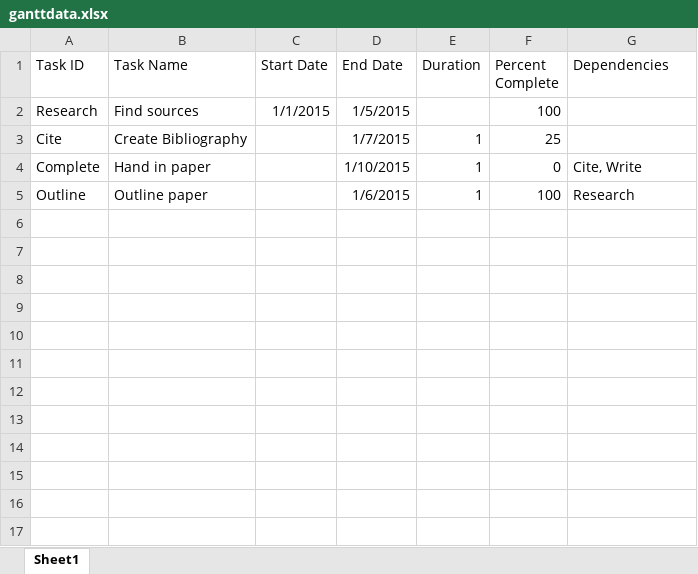
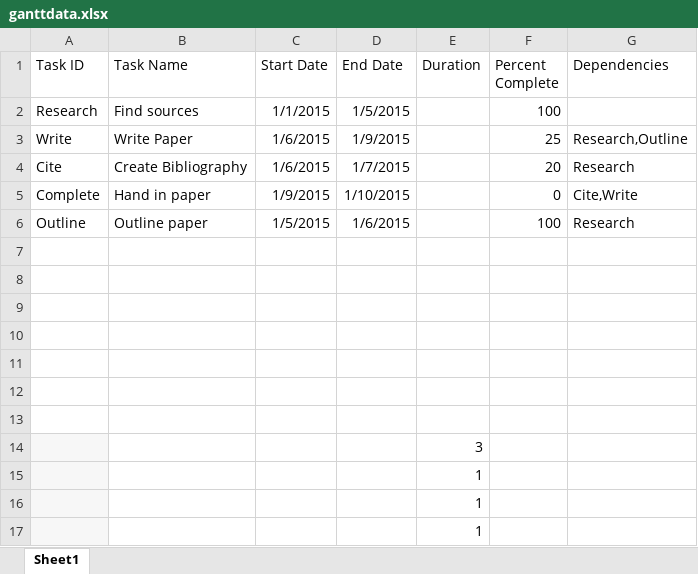
Before and after one commit to CAA-FS/figdemo, an Excel workbook: web/ganttdata.xlsx, sheet Sheet1, drawn as a sheet; values as stored, in another font and other column widths than the file's, no borders; addresses are those after the commit; the diff names each change by its address in the sheet, - before the commit and + after, or states it on an @@ line.

Commit message:
Gott gantt chart displaying. Everything works.

```diff
--- a/web/ganttdata.xlsx (sheet Sheet1)
+++ b/web/ganttdata.xlsx (sheet Sheet1)
+row 3: Write | Write Paper | 1/6/2015 | 1/9/2015 |  | 25 | Research,Outline
-C4 (Start Date): (empty)
+C4 (Start Date): 1/6/2015
-E4:E6 (Duration): 1
+E4:E6 (Duration): (empty)
-F4 (Percent Complete): 25
+F4 (Percent Complete): 20
-G4 (Dependencies): (empty)
+G4 (Dependencies): Research
-C5 (Start Date): (empty)
+C5 (Start Date): 1/9/2015
-G5 (Dependencies): Cite, Write
+G5 (Dependencies): Cite,Write
-C6 (Start Date): (empty)
+C6 (Start Date): 1/5/2015
+row 7: (empty)
+row 8: (empty)
+row 9: (empty)
+row 10: (empty)
+row 11: (empty)
+row 12: (empty)
+row 13: (empty)
+row 14:  |  |  |  | 3
+row 15:  |  |  |  | 1
+row 16:  |  |  |  | 1
+row 17:  |  |  |  | 1
```
Also changed, not shown: 7 other files.
